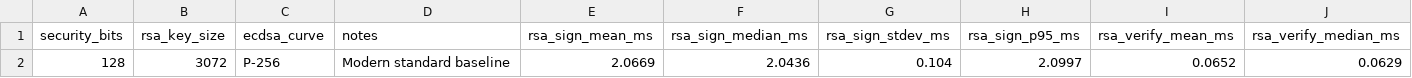
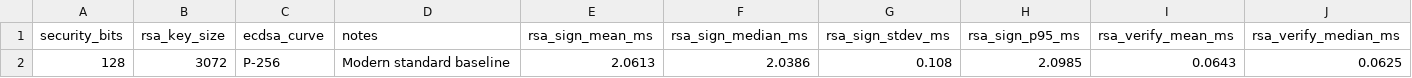
Before and after one commit to ThatDeparted2061/Blockchain-signature-benchmark, a CSV file: results/benchmark_results_comprehensive.csv, drawn as a sheet; only a part is shown; removed rows and columns are numbered as before the commit, all else as after; rows hold the shown columns only; the diff names each change by its address in the sheet, - before the commit and + after, or states it on an @@ line.

```diff
--- a/results/benchmark_results_comprehensive.csv
+++ b/results/benchmark_results_comprehensive.csv
-row 2: 128 | 3072 | P-256 | Modern standard baseline | 2.0669 | 2.0436 | 0.104 | 2.0997 | 0.0652 | 0.0629
+row 2: 128 | 3072 | P-256 | Modern standard baseline | 2.0613 | 2.0386 | 0.108 | 2.0985 | 0.0643 | 0.0625
```
Also changed, not shown: results/batch_verification_results.csv, 14 other files.
